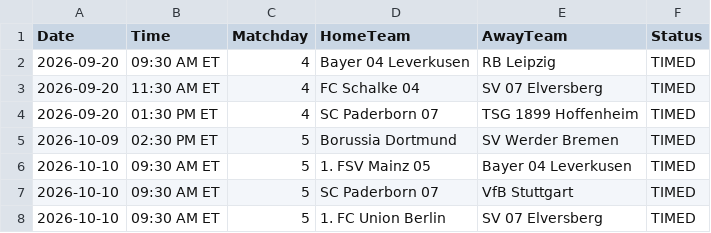
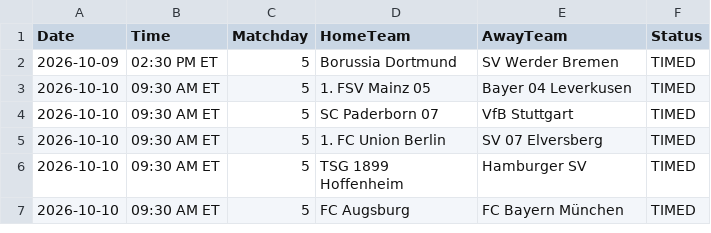
Before and after one commit to gmalbert/bundesliga, a CSV file: data_files/upcoming_fixtures.csv, drawn as a sheet; only a part is shown; the shorter side is filled out with more unchanged rows; the diff names each change by its address in the sheet, - before the commit and + after, or states it on an @@ line.

```diff
--- a/data_files/upcoming_fixtures.csv
+++ b/data_files/upcoming_fixtures.csv
-row 2: 2026-09-20 | 09:30 AM ET | 4 | Bayer 04 Leverkusen | RB Leipzig | TIMED
-row 3: 2026-09-20 | 11:30 AM ET | 4 | FC Schalke 04 | SV 07 Elversberg | TIMED
-row 4: 2026-09-20 | 01:30 PM ET | 4 | SC Paderborn 07 | TSG 1899 Hoffenheim | TIMED
```
Also changed, not shown: data_files/raw/match_weather.csv, models/poisson_strengths.csv, 3 other files.
